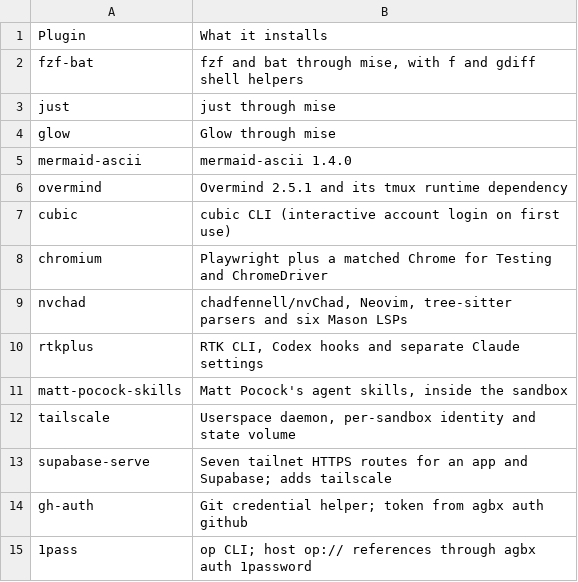
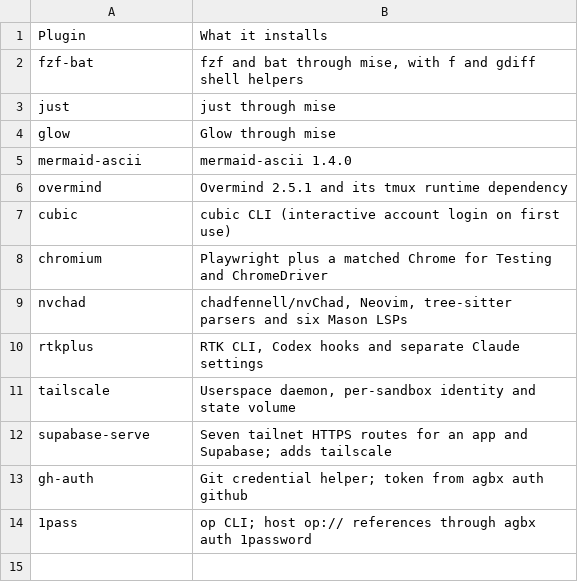
Before and after one commit to MixTapeSoftware/boxen, a TSV file: plugins.tsv, drawn as a sheet; the diff names each change by its address in the sheet, - before the commit and + after, or states it on an @@ line.

```diff
--- a/plugins.tsv
+++ b/plugins.tsv
-row 11: matt-pocock-skills | Matt Pocock's agent skills, inside the sandbox
```
Also changed, not shown: 8 other files.
